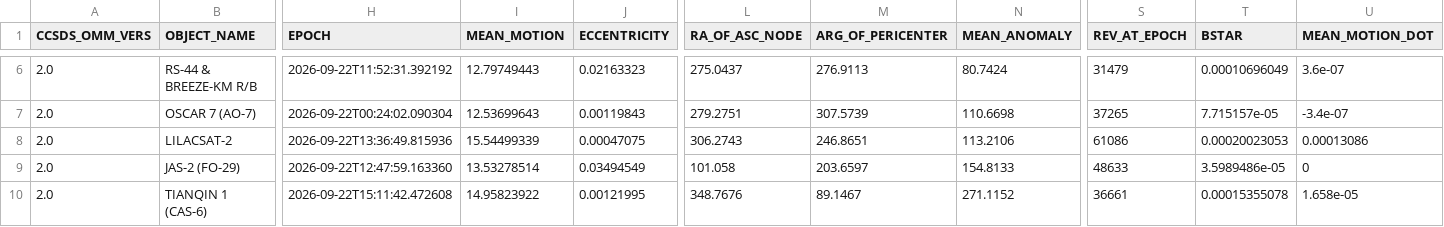
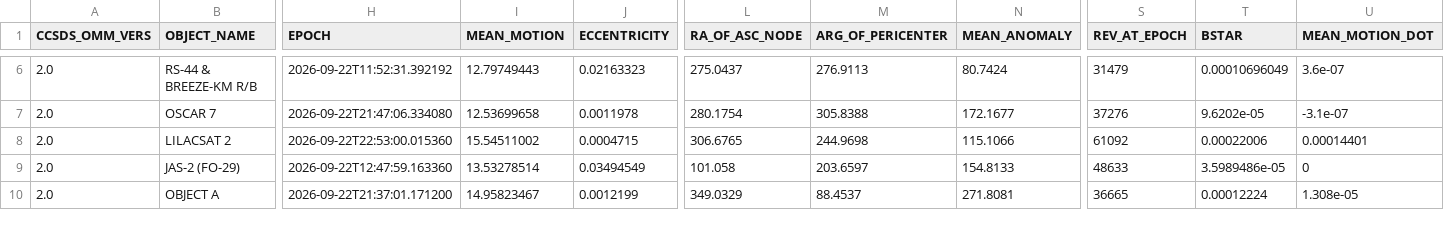
Before and after one commit to BI4PYM/AutoTLE, a CSV file: satellites/AutoTLE.csv, drawn as a sheet; only a part is shown, gaps mark what is left out; the diff covers the shown part only; the diff names each change by its address in the sheet, - before the commit and + after, or states it on an @@ line.

```diff
--- a/satellites/AutoTLE.csv
+++ b/satellites/AutoTLE.csv
-B7 (OBJECT_NAME): OSCAR 7 (AO-7)
+B7 (OBJECT_NAME): OSCAR 7
-H7 (EPOCH): 2026-09-22T00:24:02.090304
+H7 (EPOCH): 2026-09-22T21:47:06.334080
-I7 (MEAN_MOTION): 12.53699643
+I7 (MEAN_MOTION): 12.53699658
-J7 (ECCENTRICITY): 0.00119843
+J7 (ECCENTRICITY): 0.0011978
-L7 (RA_OF_ASC_NODE): 279.2751
+L7 (RA_OF_ASC_NODE): 280.1754
-M7 (ARG_OF_PERICENTER): 307.5739
+M7 (ARG_OF_PERICENTER): 305.8388
-N7 (MEAN_ANOMALY): 110.6698
+N7 (MEAN_ANOMALY): 172.1677
-S7 (REV_AT_EPOCH): 37265
+S7 (REV_AT_EPOCH): 37276
-T7 (BSTAR): 7.715157e-05
+T7 (BSTAR): 9.6202e-05
-U7 (MEAN_MOTION_DOT): -3.4e-07
+U7 (MEAN_MOTION_DOT): -3.1e-07
-B8 (OBJECT_NAME): LILACSAT-2
+B8 (OBJECT_NAME): LILACSAT 2
-H8 (EPOCH): 2026-09-22T13:36:49.815936
+H8 (EPOCH): 2026-09-22T22:53:00.015360
-I8 (MEAN_MOTION): 15.54499339
+I8 (MEAN_MOTION): 15.54511002
-J8 (ECCENTRICITY): 0.00047075
+J8 (ECCENTRICITY): 0.0004715
-L8 (RA_OF_ASC_NODE): 306.2743
+L8 (RA_OF_ASC_NODE): 306.6765
-M8 (ARG_OF_PERICENTER): 246.8651
+M8 (ARG_OF_PERICENTER): 244.9698
-N8 (MEAN_ANOMALY): 113.2106
+N8 (MEAN_ANOMALY): 115.1066
-S8 (REV_AT_EPOCH): 61086
+S8 (REV_AT_EPOCH): 61092
-T8 (BSTAR): 0.00020023053
+T8 (BSTAR): 0.00022006
-U8 (MEAN_MOTION_DOT): 0.00013086
+U8 (MEAN_MOTION_DOT): 0.00014401
-B10 (OBJECT_NAME): TIANQIN 1 (CAS-6)
+B10 (OBJECT_NAME): OBJECT A
-H10 (EPOCH): 2026-09-22T15:11:42.472608
+H10 (EPOCH): 2026-09-22T21:37:01.171200
-I10 (MEAN_MOTION): 14.95823922
+I10 (MEAN_MOTION): 14.95823467
-J10 (ECCENTRICITY): 0.00121995
+J10 (ECCENTRICITY): 0.0012199
-L10 (RA_OF_ASC_NODE): 348.7676
+L10 (RA_OF_ASC_NODE): 349.0329
-M10 (ARG_OF_PERICENTER): 89.1467
+M10 (ARG_OF_PERICENTER): 88.4537
-N10 (MEAN_ANOMALY): 271.1152
+N10 (MEAN_ANOMALY): 271.8081
-S10 (REV_AT_EPOCH): 36661
+S10 (REV_AT_EPOCH): 36665
-T10 (BSTAR): 0.00015355078
+T10 (BSTAR): 0.00012224
-U10 (MEAN_MOTION_DOT): 1.658e-05
+U10 (MEAN_MOTION_DOT): 1.308e-05
```
Also changed, not shown: 92 edited cells elsewhere in this file, 8 other files.
